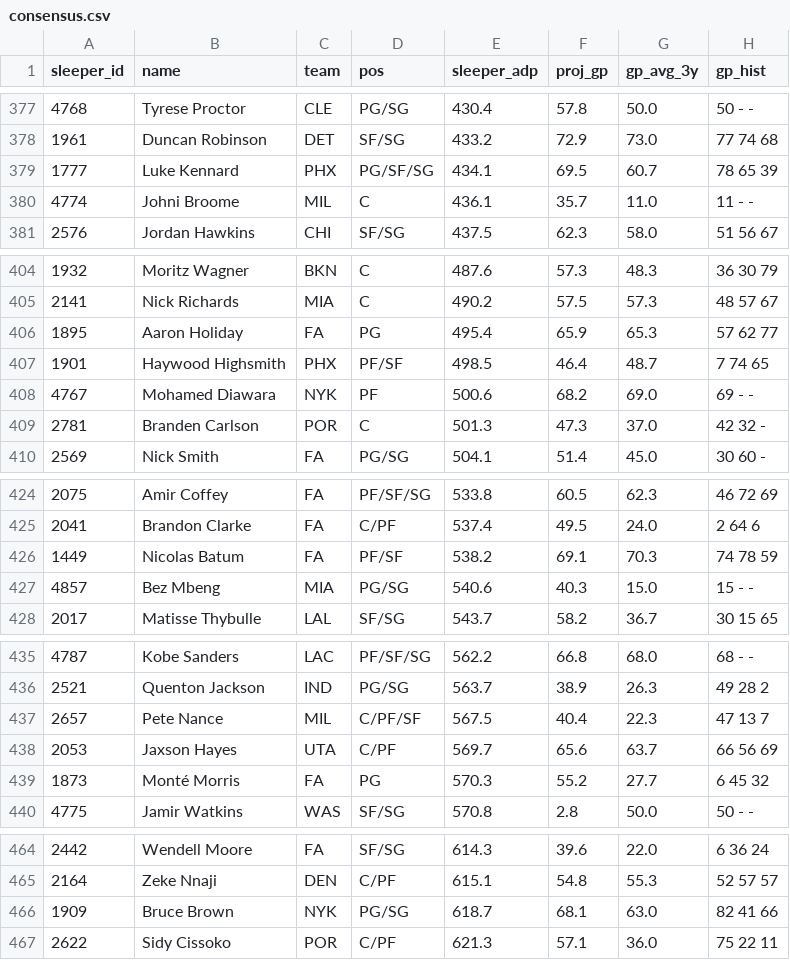
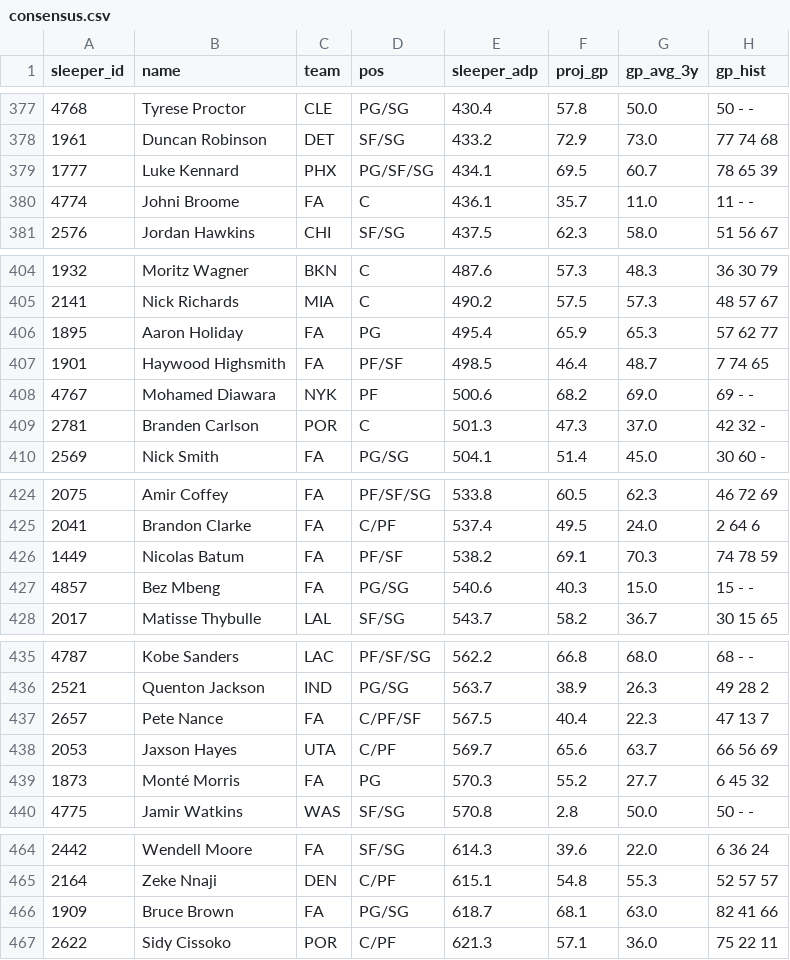
Before and after one commit to ultimatewizard1/fantasy-basketball-test, a CSV file: data/consensus.csv, drawn as a sheet; only a part is shown, gaps mark what is left out; the diff covers the shown part only; the diff names each change by its address in the sheet, - before the commit and + after, or states it on an @@ line.

```diff
--- a/data/consensus.csv
+++ b/data/consensus.csv
-C380 (team): MIL
+C380 (team): FA
-C407 (team): PHX
+C407 (team): FA
-C427 (team): MIA
+C427 (team): FA
-C437 (team): MIL
+C437 (team): FA
-C466 (team): NYK
+C466 (team): FA
```
Also changed, not shown: 1 added row, 1 removed row, 40 moved rows and 7 edited cells elsewhere in this file, 2 other files.
